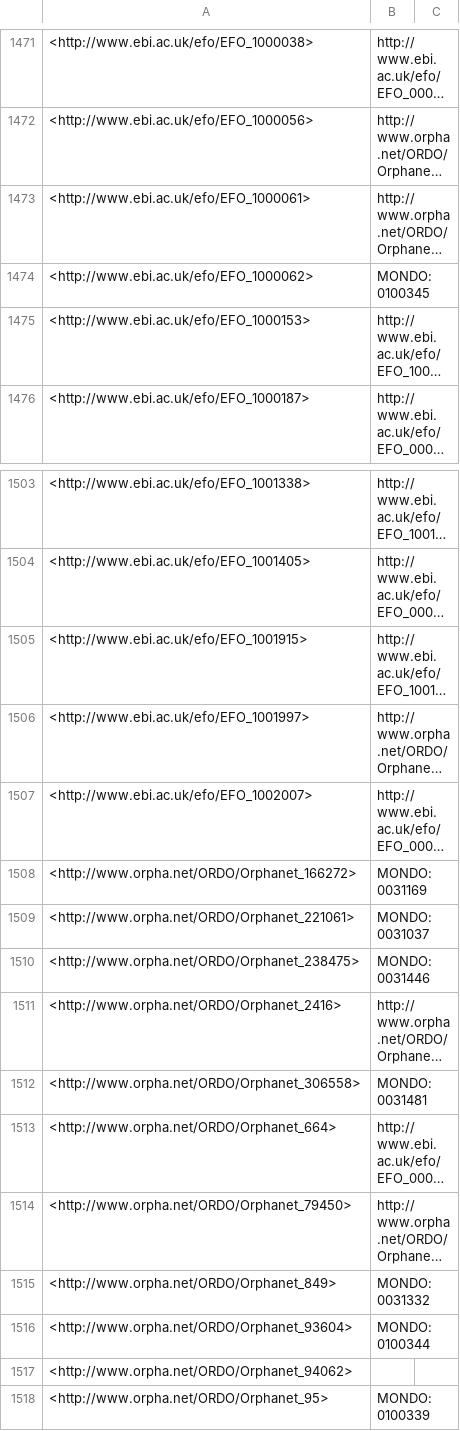
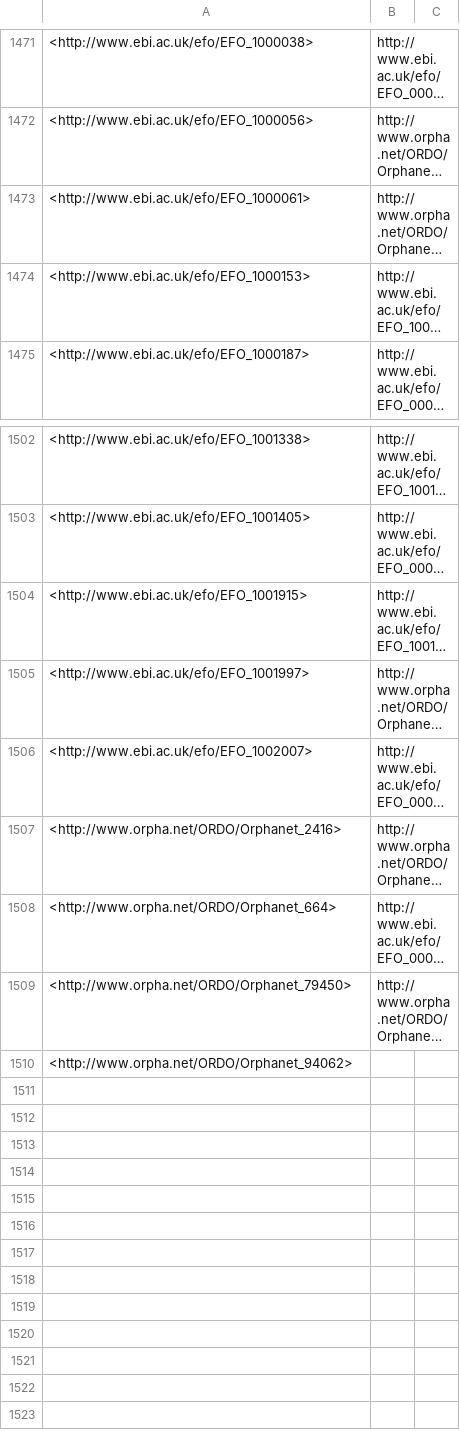
Before and after one commit to EBISPOT/efo, a TSV file: src/ontology/reports/obsoletes.tsv, drawn as a sheet; only a part is shown, gaps mark what is left out; long unchanged cells end in …; the diff names each change by its address in the sheet, - before the commit and + after, or states it on an @@ line.

```diff
--- a/src/ontology/reports/obsoletes.tsv
+++ b/src/ontology/reports/obsoletes.tsv
-row 1474: <http://www.ebi.ac.uk/efo/EFO_1000062> | MONDO:0100345
-row 1508: <http://www.orpha.net/ORDO/Orphanet_166272> | MONDO:0031169
-row 1509: <http://www.orpha.net/ORDO/Orphanet_221061> | MONDO:0031037
-row 1510: <http://www.orpha.net/ORDO/Orphanet_238475> | MONDO:0031446
-row 1512: <http://www.orpha.net/ORDO/Orphanet_306558> | MONDO:0031481
-row 1515: <http://www.orpha.net/ORDO/Orphanet_849> | MONDO:0031332
-row 1516: <http://www.orpha.net/ORDO/Orphanet_93604> | MONDO:0100344
-row 1518: <http://www.orpha.net/ORDO/Orphanet_95> | MONDO:0100339
```
Also changed, not shown: src/ontology/reports/class-count-by-prefix.tsv, 7 other files.
